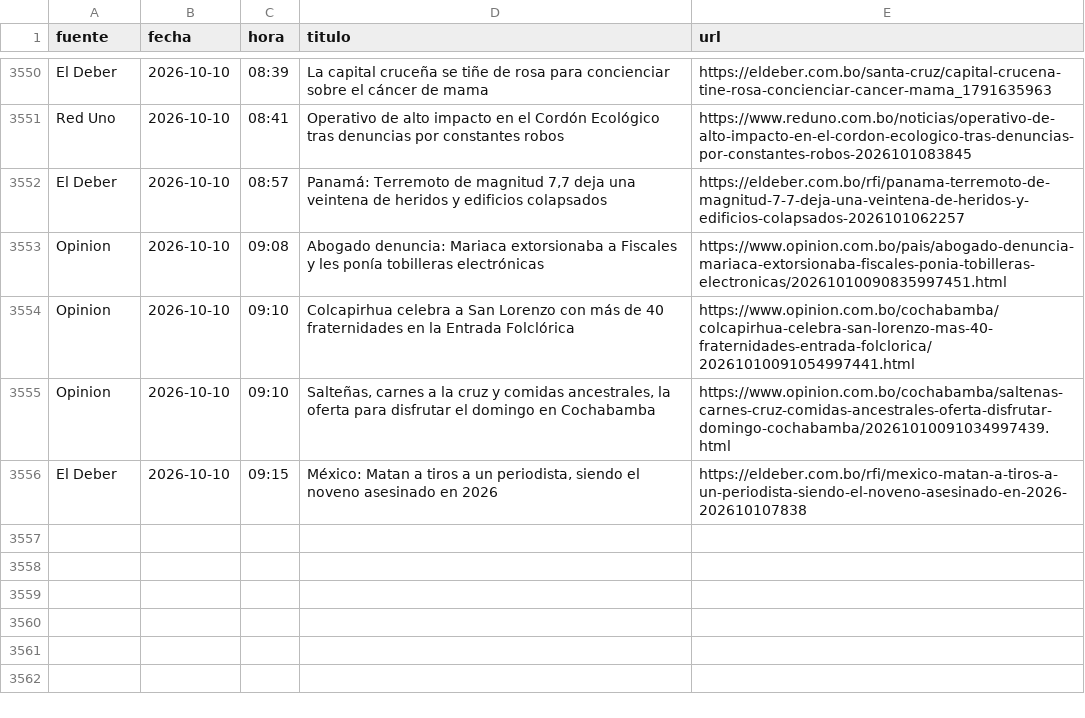
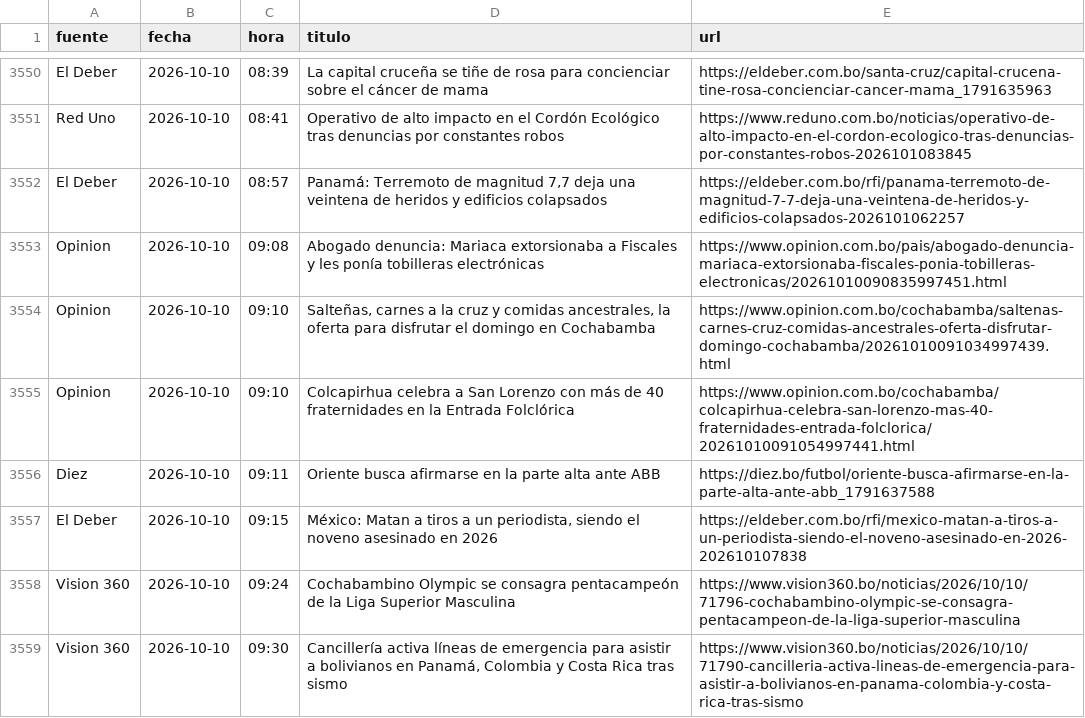
Before and after one commit to BohozX/Indices-de-Incertidumbre, a CSV file: noticias_ultimos_7_dias_publico.csv, drawn as a sheet; only a part is shown, gaps mark what is left out; the diff covers the shown part only.

```diff
--- a/noticias_ultimos_7_dias_publico.csv
+++ b/noticias_ultimos_7_dias_publico.csv
@@ -3553,4 +3553,7 @@ El Deber,2026-10-10,08:57,"Panamá: Terremoto de magnitud 7,7 deja una veintena
 Opinion,2026-10-10,09:08,Abogado denuncia: Mariaca extorsionaba a Fiscales y les ponía tobilleras electrónicas,https://www.opinion.com.bo/pais/abogado-denuncia-mariaca-extorsionaba-fiscales-ponia-tobilleras-electronicas/20261010090835997451.html
+Opinion,2026-10-10,09:10,"Salteñas, carnes a la cruz y comidas ancestrales, la oferta para disfrutar el domingo en Cochabamba",https://www.opinion.com.bo/cochabamba/saltenas-carnes-cruz-comidas-ancestrales-oferta-disfrutar-domingo-cochabamba/20261010091034997439.html
 Opinion,2026-10-10,09:10,Colcapirhua celebra a San Lorenzo con más de 40 fraternidades en la Entrada Folclórica,https://www.opinion.com.bo/cochabamba/colcapirhua-celebra-san-lorenzo-mas-40-fraternidades-entrada-folclorica/20261010091054997441.html
-Opinion,2026-10-10,09:10,"Salteñas, carnes a la cruz y comidas ancestrales, la oferta para disfrutar el domingo en Cochabamba",https://www.opinion.com.bo/cochabamba/saltenas-carnes-cruz-comidas-ancestrales-oferta-disfrutar-domingo-cochabamba/20261010091034997439.html
+Diez,2026-10-10,09:11,Oriente busca afirmarse en la parte alta ante ABB,https://diez.bo/futbol/oriente-busca-afirmarse-en-la-parte-alta-ante-abb_1791637588
 El Deber,2026-10-10,09:15,"México: Matan a tiros a un periodista, siendo el noveno asesinado en 2026",https://eldeber.com.bo/rfi/mexico-matan-a-tiros-a-un-periodista-siendo-el-noveno-asesinado-en-2026-202610107838
+Vision 360,2026-10-10,09:24,Cochabambino Olympic se consagra pentacampeón de la Liga Superior Masculina,https://www.vision360.bo/noticias/2026/10/10/71796-cochabambino-olympic-se-consagra-pentacampeon-de-la-liga-superior-masculina
+Vision 360,2026-10-10,09:30,"Cancillería activa líneas de emergencia para asistir a bolivianos en Panamá, Colombia y Costa Rica tras sismo",https://www.vision360.bo/noticias/2026/10/10/71790-cancilleria-activa-lineas-de-emergencia-para-asistir-a-bolivianos-en-panama-colombia-y-costa-rica-tras-sismo
```
Also changed, not shown: 7 added rows and 6 moved rows elsewhere in this file, 1 other file.
